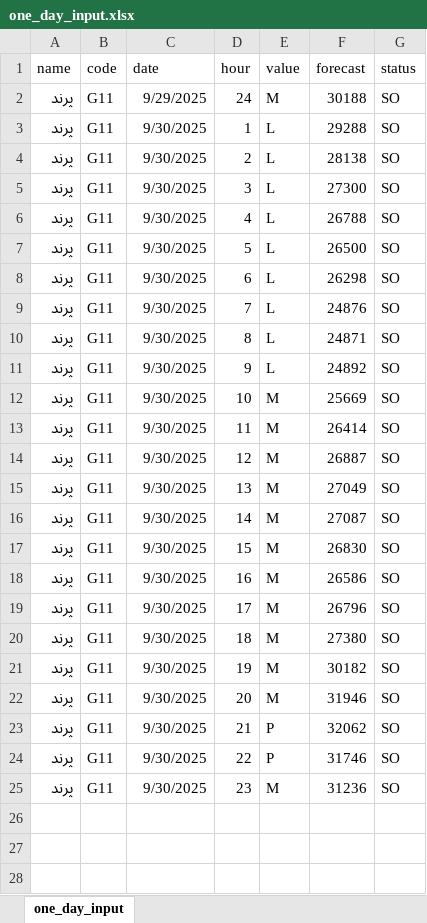
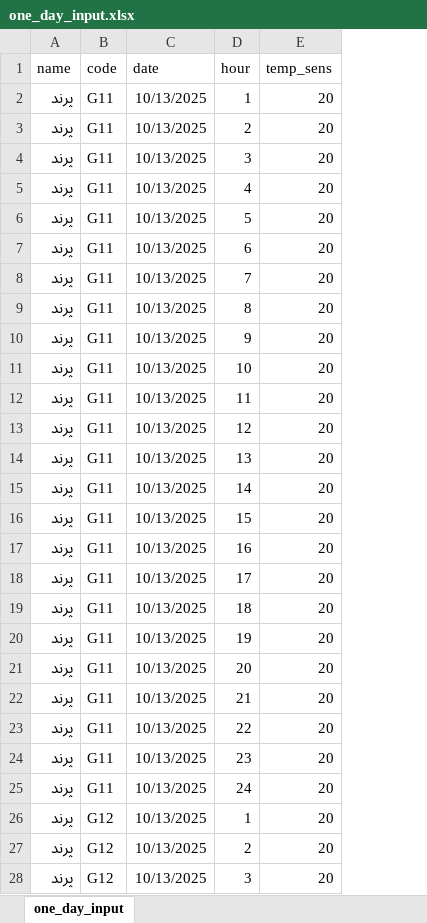
Before and after one commit to SHSMJ200/Bargh_ML, an Excel workbook: src/models/prediction/one_day_input.xlsx, sheet one_day_input, drawn as a sheet; only a part is shown; values as stored, in another font and other column widths than the file's, no borders; removed rows and columns are numbered as before the commit, all else as after; the diff covers the shown part only; the diff names each change by its address in the sheet, - before the commit and + after, or states it on an @@ line.

```diff
--- a/src/models/prediction/one_day_input.xlsx (sheet one_day_input)
+++ b/src/models/prediction/one_day_input.xlsx (sheet one_day_input)
-column E (value), rows 3-25: L | L | L | L | L | L | L | L | L | M | M | M | M | M | M | M | M | M | M | M | P | P | M
-column F (forecast), rows 3-25: 29288 | 28138 | 27300 | 26788 | 26500 | 26298 | 24876 | 24871 | 24892 | 25669 | 26414 | 26887 | 27049 | 27087 | 26830 | 26586 | 26796 | 27380 | 30182 | 31946 | 32062 | 31746 | 31236
-column G (status), rows 3-25: all SO
+column E (temp_sens), rows 2-24: all 20
-row 2: پرند | G11 | 9/29/2025 | 24 | M | 30188 | SO
-C2:C24 (date): 9/30/2025
+C2:C24 (date): 10/13/2025
+row 25: پرند | G11 | 10/13/2025 | 24 | 20
+row 26: پرند | G12 | 10/13/2025 | 1 | 20
+row 27: پرند | G12 | 10/13/2025 | 2 | 20
+row 28: پرند | G12 | 10/13/2025 | 3 | 20
```
Also changed, not shown: 21 added rows elsewhere in this sheet, src/models/prediction/one_day_output.xlsx, 13 other files.
